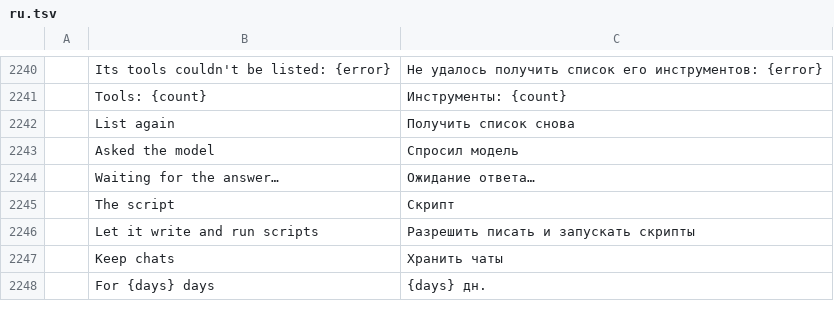
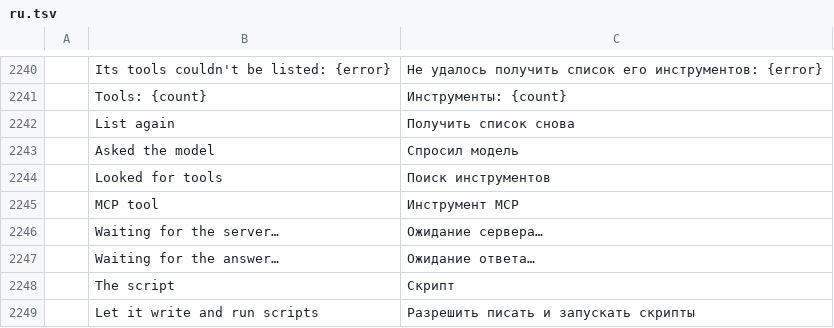
Before and after one commit to dmoghnie/mailcraft, a TSV file: crates/ui-egui/src/i18n/ru.tsv, drawn as a sheet; only a part is shown, gaps mark what is left out; the shorter side is filled out with more unchanged rows; the diff names each change by its address in the sheet, - before the commit and + after, or states it on an @@ line.

Commit message:
feat: MailCraft's AI's scripts call the tools of MCP servers
A script finds the tools of the servers the person turned on
(find_tools(query)) and calls one (mcp(server, tool, args)), waiting
for its answer as for a message to download. A tool that changes
nothing is called at once; one that may change something is proposed,
as a script's other changes are, its card showing what it would send,
and called once the person approves it: the card waits for the
server, and the chat goes on with what it answered.

A script calls only a server every account its model reads lets its
mail go to (one on the web, only where that mail may go to any model).
Each call is in the record of what went where: its server, tool and
sizes, never its content. Outside agents' scripts call no MCP server.

Fork issue 49.

```diff
--- a/crates/ui-egui/src/i18n/ru.tsv
+++ b/crates/ui-egui/src/i18n/ru.tsv
+row 2244:  | Looked for tools | Поиск инструментов
+row 2245:  | MCP tool | Инструмент MCP
+row 2246:  | Waiting for the server… | Ожидание сервера…
```
Also changed, not shown: crates/ui-egui/src/i18n/ar.tsv, crates/ui-egui/src/i18n/de.tsv, 29 other files.
